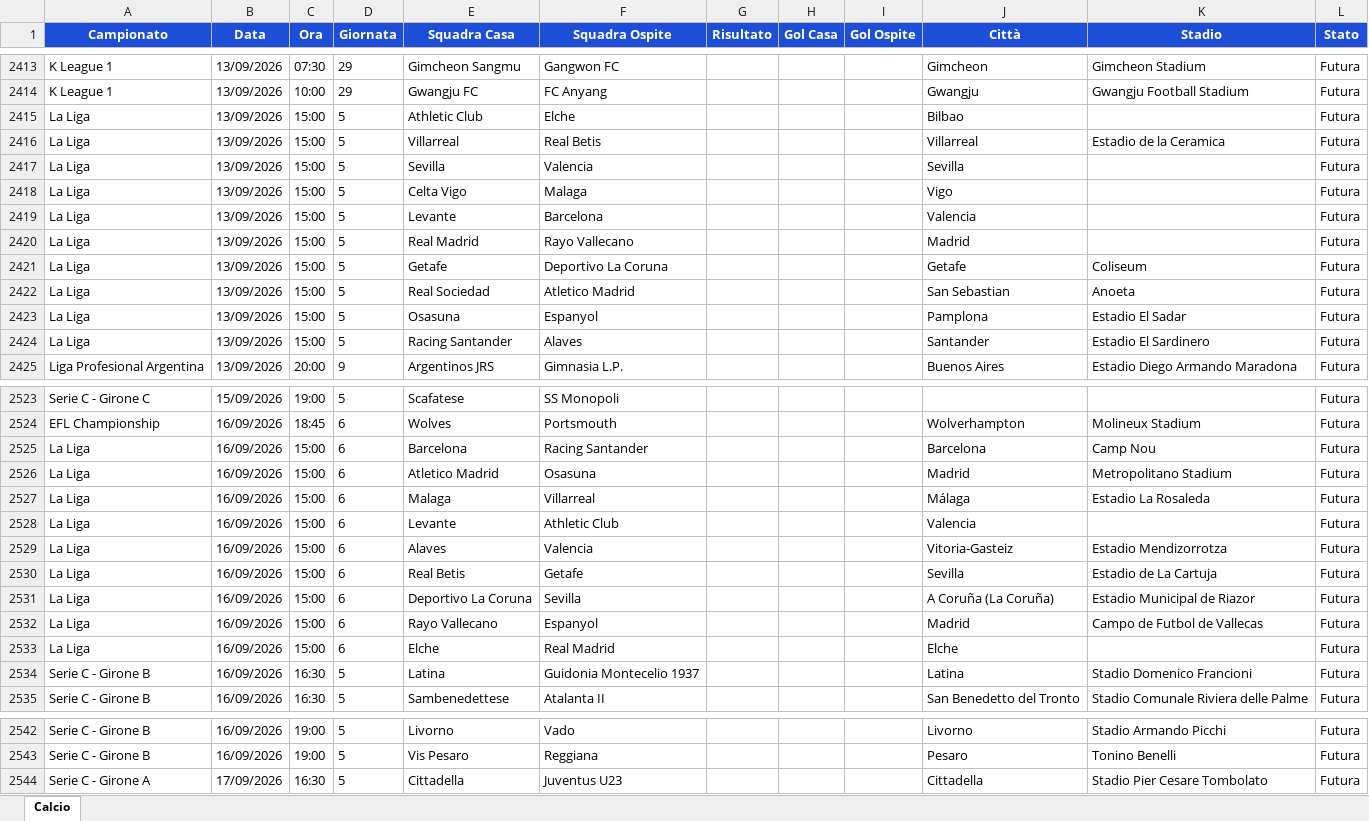
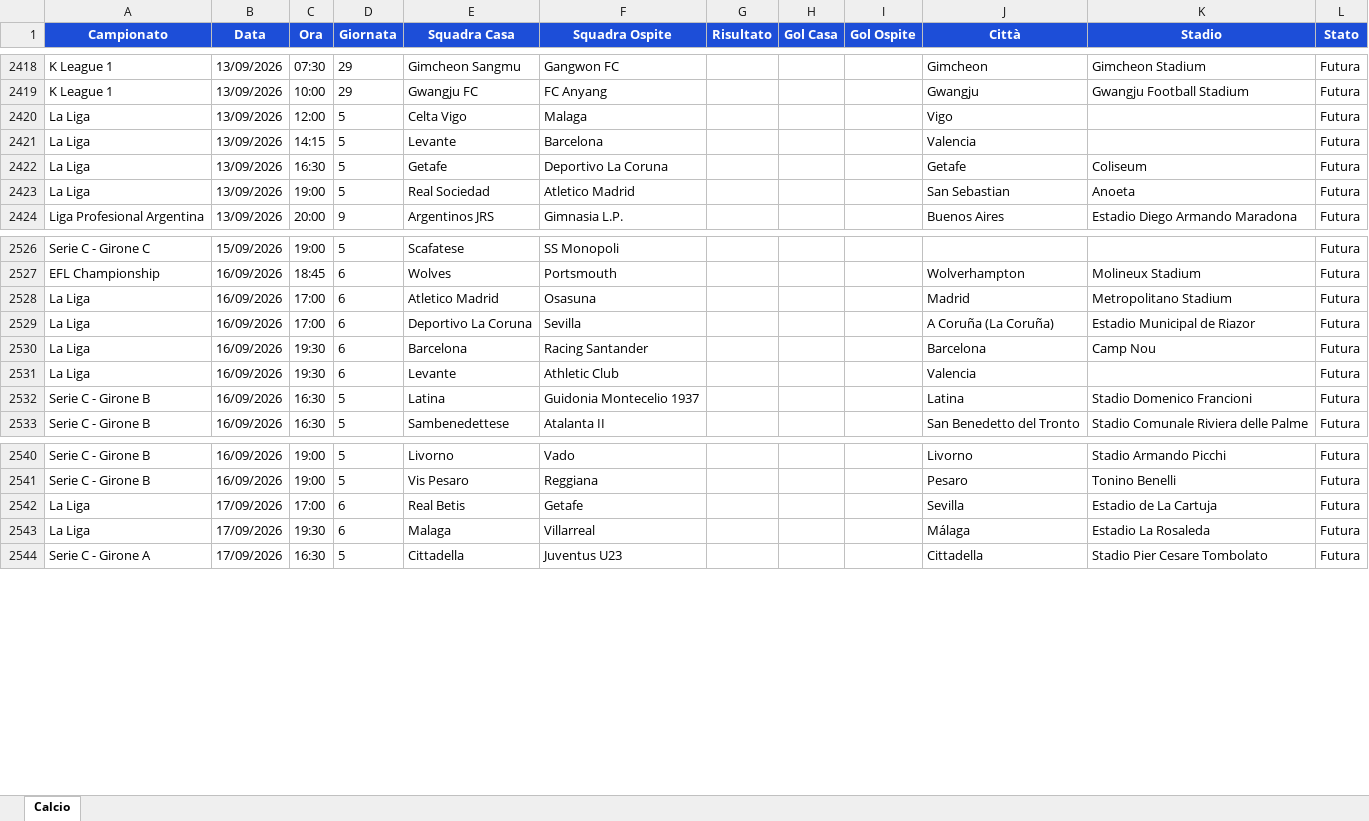
Before and after one commit to Gesss26/GesssAI-Pro---Auto, an Excel workbook: excel/GesssAI_Input.xlsx, sheet Calcio, drawn as a sheet; only a part is shown, gaps mark what is left out; values as stored, in another font and other column widths than the file's, no borders; removed rows and columns are numbered as before the commit, all else as after; the diff covers the shown part only; the diff names each change by its address in the sheet, - before the commit and + after, or states it on an @@ line.

```diff
--- a/excel/GesssAI_Input.xlsx (sheet Calcio)
+++ b/excel/GesssAI_Input.xlsx (sheet Calcio)
-row 2415: La Liga | 13/09/2026 | 15:00 | 5 | Athletic Club | Elche |  |  |  | Bilbao |  | Futura
-row 2416: La Liga | 13/09/2026 | 15:00 | 5 | Villarreal | Real Betis |  |  |  | Villarreal | Estadio de la Ceramica | Futura
-row 2417: La Liga | 13/09/2026 | 15:00 | 5 | Sevilla | Valencia |  |  |  | Sevilla |  | Futura
-C2420 (Ora): 15:00
+C2420 (Ora): 12:00
-C2421 (Ora): 15:00
+C2421 (Ora): 14:15
-row 2420: La Liga | 13/09/2026 | 15:00 | 5 | Real Madrid | Rayo Vallecano |  |  |  | Madrid |  | Futura
-C2422 (Ora): 15:00
+C2422 (Ora): 16:30
-C2423 (Ora): 15:00
+C2423 (Ora): 19:00
-row 2423: La Liga | 13/09/2026 | 15:00 | 5 | Osasuna | Espanyol |  |  |  | Pamplona | Estadio El Sadar | Futura
-row 2424: La Liga | 13/09/2026 | 15:00 | 5 | Racing Santander | Alaves |  |  |  | Santander | Estadio El Sardinero | Futura
-row 2525: La Liga | 16/09/2026 | 15:00 | 6 | Barcelona | Racing Santander |  |  |  | Barcelona | Camp Nou | Futura
-C2528 (Ora): 15:00
+C2528 (Ora): 17:00
-row 2527: La Liga | 16/09/2026 | 15:00 | 6 | Malaga | Villarreal |  |  |  | Málaga | Estadio La Rosaleda | Futura
-row 2528: La Liga | 16/09/2026 | 15:00 | 6 | Levante | Athletic Club |  |  |  | Valencia |  | Futura
-row 2529: La Liga | 16/09/2026 | 15:00 | 6 | Alaves | Valencia |  |  |  | Vitoria-Gasteiz | Estadio Mendizorrotza | Futura
-row 2530: La Liga | 16/09/2026 | 15:00 | 6 | Real Betis | Getafe |  |  |  | Sevilla | Estadio de La Cartuja | Futura
-C2529 (Ora): 15:00
+C2529 (Ora): 17:00
-C2530:C2531 (Ora): 15:00
+C2530:C2531 (Ora): 19:30
-E2530 (Squadra Casa): Rayo Vallecano
+E2530 (Squadra Casa): Barcelona
-F2530 (Squadra Ospite): Espanyol
+F2530 (Squadra Ospite): Racing Santander
-J2530 (Città): Madrid
+J2530 (Città): Barcelona
-K2530 (Stadio): Campo de Futbol de Vallecas
+K2530 (Stadio): Camp Nou
-E2531 (Squadra Casa): Elche
+E2531 (Squadra Casa): Levante
-F2531 (Squadra Ospite): Real Madrid
+F2531 (Squadra Ospite): Athletic Club
-J2531 (Città): Elche
+J2531 (Città): Valencia
+row 2542: La Liga | 17/09/2026 | 17:00 | 6 | Real Betis | Getafe |  |  |  | Sevilla | Estadio de La Cartuja | Futura
+row 2543: La Liga | 17/09/2026 | 19:30 | 6 | Malaga | Villarreal |  |  |  | Málaga | Estadio La Rosaleda | Futura
```
Also changed, not shown: 25 added rows, 16 removed rows and 14 edited cells elsewhere in this sheet, 2 other files.
